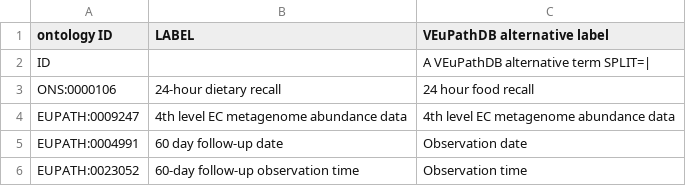
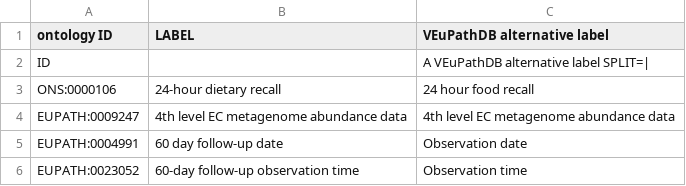
Before and after one commit to VEuPathDB-ontology/VEuPathDB-ontology, a TSV file: src/ontology/templates/display_labels.tsv, drawn as a sheet; only a part is shown.

Commit message:
update display labels

```diff
--- a/src/ontology/templates/display_labels.tsv
+++ b/src/ontology/templates/display_labels.tsv
@@ -1,3 +1,3 @@
 ontology ID	LABEL	VEuPathDB alternative label
-ID		A VEuPathDB alternative term SPLIT=|
+ID		A VEuPathDB alternative label SPLIT=|
 ONS:0000106	24-hour dietary recall	24 hour food recall
```
Also changed, not shown: 1 other file.
